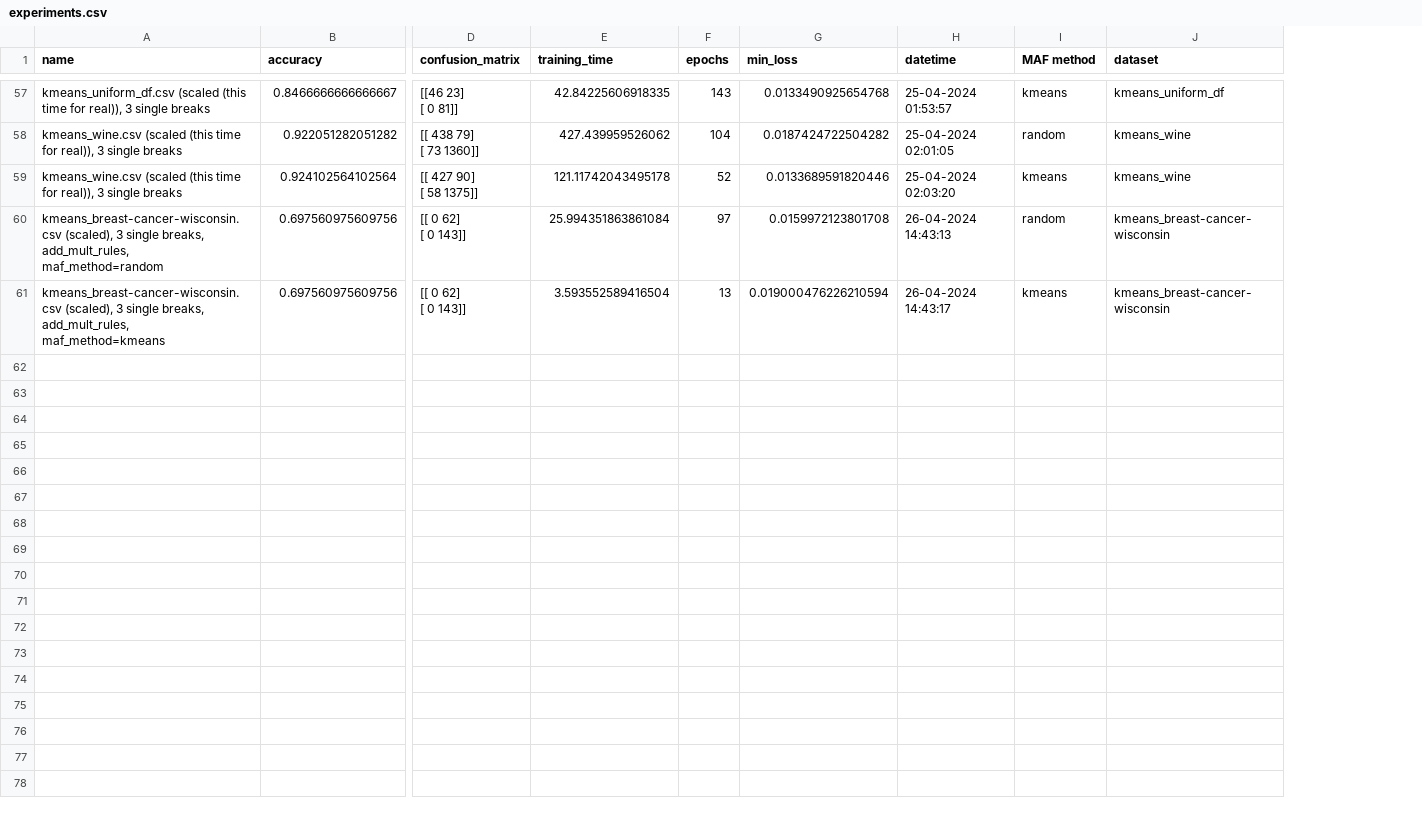
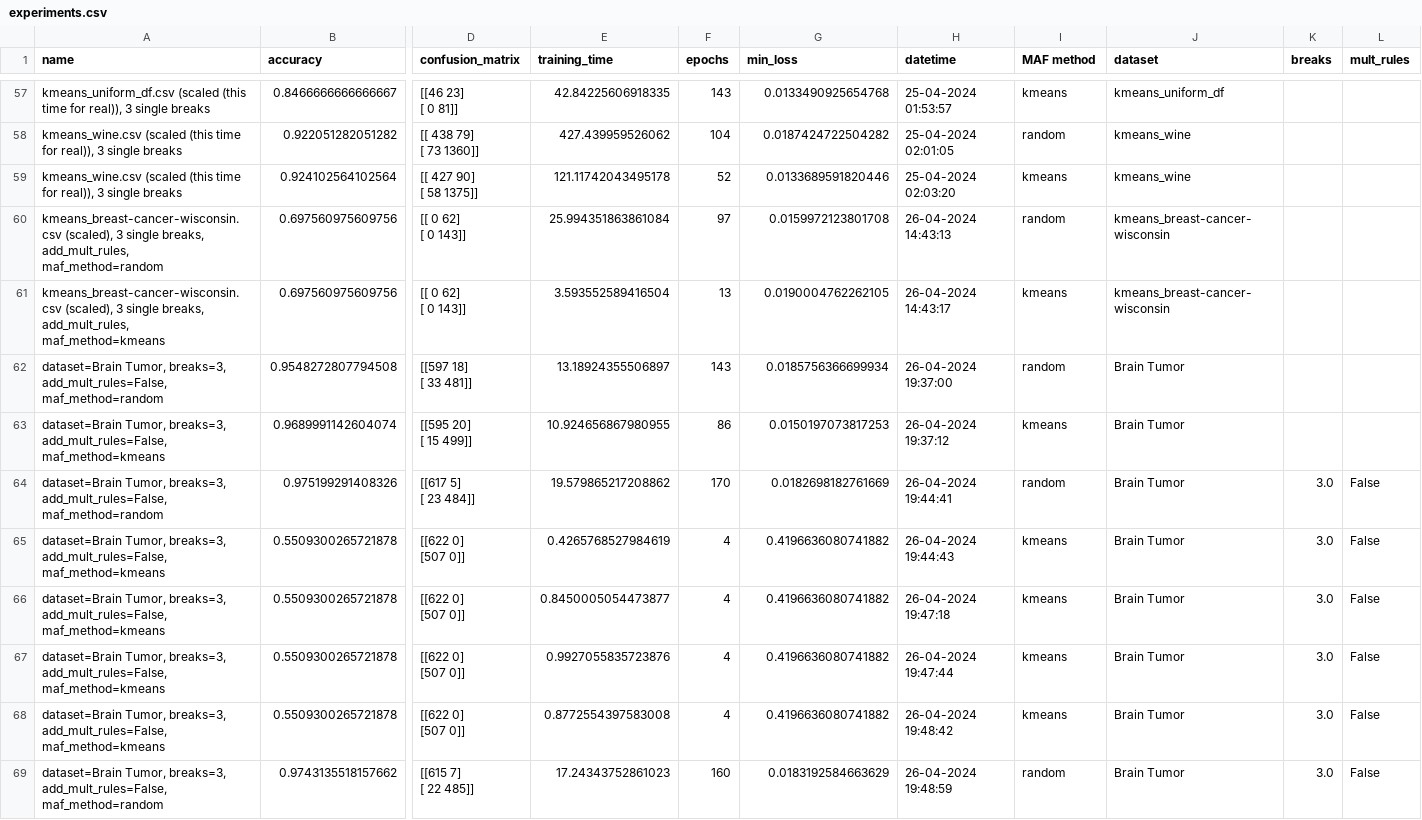
Before and after one commit to HaykTarkhanyan/CDSGD, a CSV file: cdsgd/experiments.csv, drawn as a sheet; only a part is shown, gaps mark what is left out; rows hold the shown columns only; ↵ is a line break in a cell; the diff covers the shown part only; the diff names each change by its address in the sheet, - before the commit and + after, or states it on an @@ line.

Commit message:
now experiments with brain data with only KMeans

```diff
--- a/cdsgd/experiments.csv
+++ b/cdsgd/experiments.csv
+column K (breaks), empty
+column L (mult_rules), empty
-G61 (min_loss): 0.019000476226210594
+G61 (min_loss): 0.0190004762262105
+row 62: dataset=Brain Tumor, breaks=3, add_mult_rules=False, maf_method=random | 0.9548272807794508 | [[597 18] ↵ [ 33 481]] | 13.18924355506897 | 143 | 0.0185756366699934 | 26-04-2024 19:37:00 | random | Brain Tumor
+row 63: dataset=Brain Tumor, breaks=3, add_mult_rules=False, maf_method=kmeans | 0.9689991142604074 | [[595 20] ↵ [ 15 499]] | 10.924656867980955 | 86 | 0.0150197073817253 | 26-04-2024 19:37:12 | kmeans | Brain Tumor
+row 64: dataset=Brain Tumor, breaks=3, add_mult_rules=False, maf_method=random | 0.975199291408326 | [[617 5] ↵ [ 23 484]] | 19.579865217208862 | 170 | 0.0182698182761669 | 26-04-2024 19:44:41 | random | Brain Tumor | 3.0 | False
+row 65: dataset=Brain Tumor, breaks=3, add_mult_rules=False, maf_method=kmeans | 0.5509300265721878 | [[622 0] ↵ [507 0]] | 0.4265768527984619 | 4 | 0.4196636080741882 | 26-04-2024 19:44:43 | kmeans | Brain Tumor | 3.0 | False
+row 66: dataset=Brain Tumor, breaks=3, add_mult_rules=False, maf_method=kmeans | 0.5509300265721878 | [[622 0] ↵ [507 0]] | 0.8450005054473877 | 4 | 0.4196636080741882 | 26-04-2024 19:47:18 | kmeans | Brain Tumor | 3.0 | False
+row 67: dataset=Brain Tumor, breaks=3, add_mult_rules=False, maf_method=kmeans | 0.5509300265721878 | [[622 0] ↵ [507 0]] | 0.9927055835723876 | 4 | 0.4196636080741882 | 26-04-2024 19:47:44 | kmeans | Brain Tumor | 3.0 | False
+row 68: dataset=Brain Tumor, breaks=3, add_mult_rules=False, maf_method=kmeans | 0.5509300265721878 | [[622 0] ↵ [507 0]] | 0.8772554397583008 | 4 | 0.4196636080741882 | 26-04-2024 19:48:42 | kmeans | Brain Tumor | 3.0 | False
+row 69: dataset=Brain Tumor, breaks=3, add_mult_rules=False, maf_method=random | 0.9743135518157662 | [[615 7] ↵ [ 22 485]] | 17.24343752861023 | 160 | 0.0183192584663629 | 26-04-2024 19:48:59 | random | Brain Tumor | 3.0 | False
```
Also changed, not shown: 8 added rows elsewhere in this file, 7 other files.
